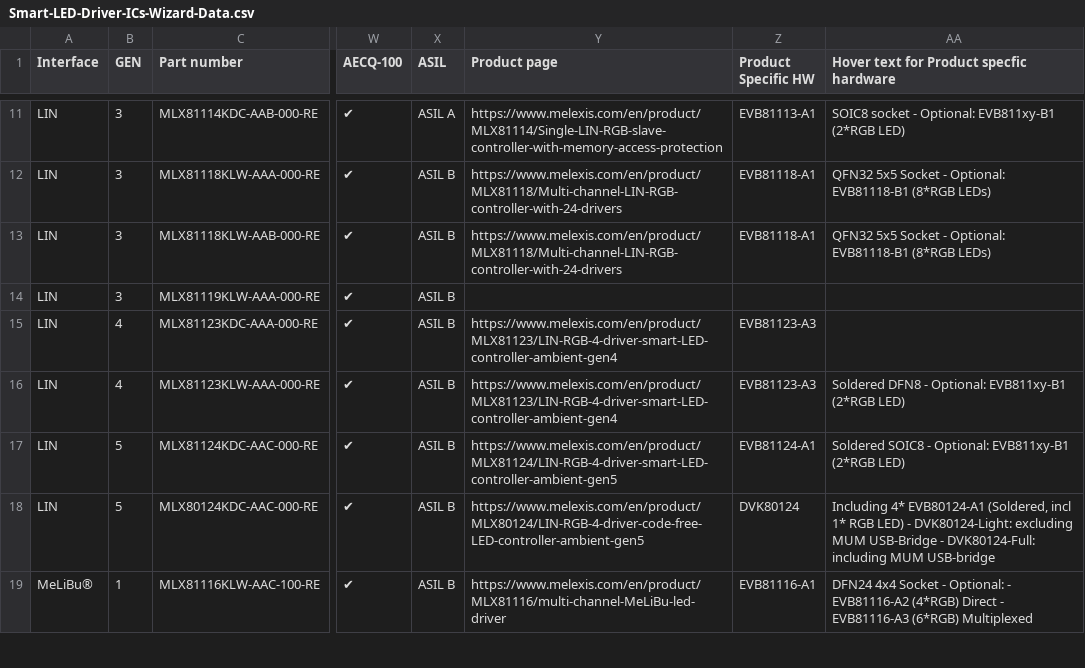
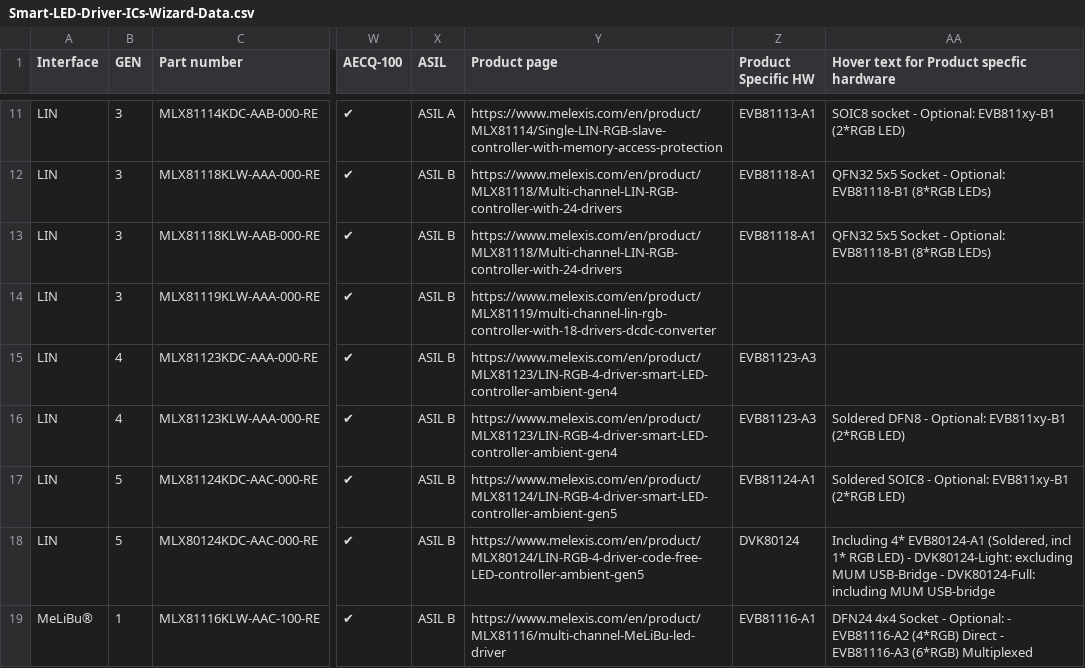
Before and after one commit to MelexisBC/Wizard---Smart-LED-Driver-ICs-Data, a CSV file: Smart-LED-Driver-ICs-Wizard-Data.csv, drawn as a sheet; only a part is shown, gaps mark what is left out; the diff names each change by its address in the sheet, - before the commit and + after, or states it on an @@ line.

Commit message:
Wizard - Smart LED driver ICs - Google sheet updated

```diff
--- a/Smart-LED-Driver-ICs-Wizard-Data.csv
+++ b/Smart-LED-Driver-ICs-Wizard-Data.csv
-Y14 (Product page): (empty)
+Y14 (Product page): https://www.melexis.com/en/product/MLX81119/multi-channel-lin-rgb-controller-with-18-drivers-dcdc-converter
```
